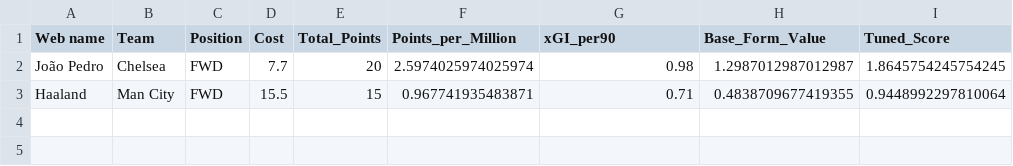
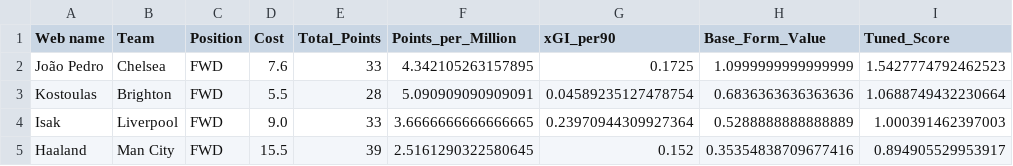
Before and after one commit to Dante777bm/fpl-data-collector, a CSV file: FPL_Data_2026-27/Insights/best_team_forwards.csv, drawn as a sheet.

```diff
--- a/FPL_Data_2026-27/Insights/best_team_forwards.csv
+++ b/FPL_Data_2026-27/Insights/best_team_forwards.csv
@@ -1,3 +1,5 @@
 Web name,Team,Position,Cost,Total_Points,Points_per_Million,xGI_per90,Base_Form_Value,Tuned_Score
-João Pedro,Chelsea,FWD,7.7,20,2.5974025974025974,0.98,1.2987012987012987,1.8645754245754245
-Haaland,Man City,FWD,15.5,15,0.967741935483871,0.71,0.4838709677419355,0.9448992297810064
+João Pedro,Chelsea,FWD,7.6,33,4.342105263157895,0.1725,1.0999999999999999,1.5427774792462523
+Kostoulas,Brighton,FWD,5.5,28,5.090909090909091,0.04589235127478754,0.6836363636363636,1.0688749432230664
+Isak,Liverpool,FWD,9.0,33,3.6666666666666665,0.23970944309927364,0.5288888888888889,1.000391462397003
+Haaland,Man City,FWD,15.5,39,2.5161290322580645,0.152,0.35354838709677416,0.894905529953917
```
Also changed, not shown: FPL_Data_2026-27/Insights/best_team_goalkeepers.csv, FPL_Data_2026-27/Insights/best_team_midfielders.csv, 7 other files.
